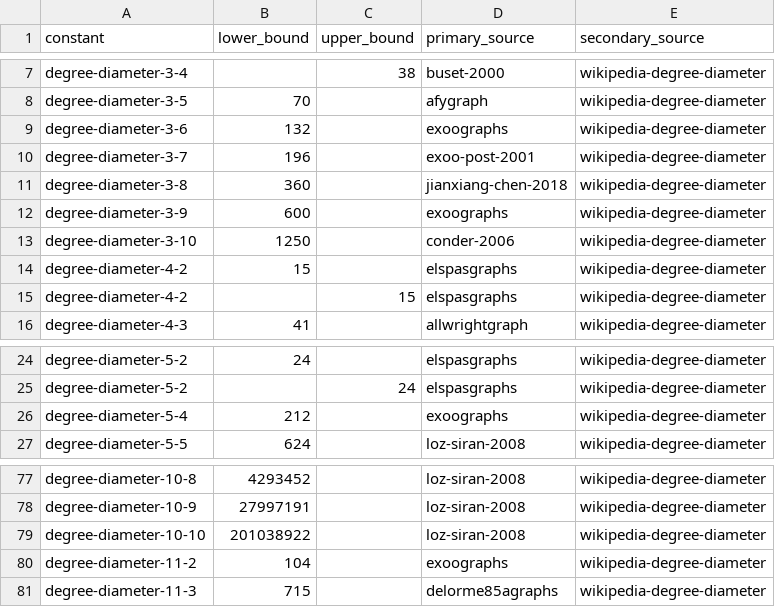
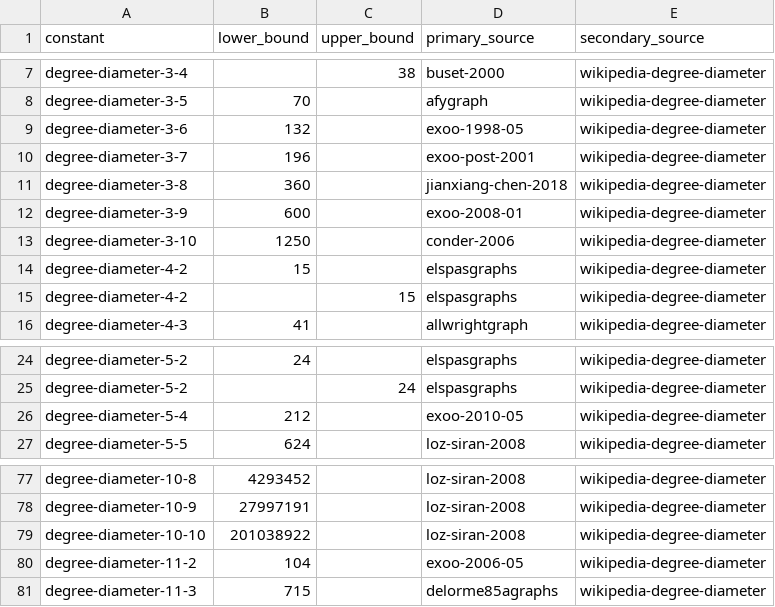
Before and after one commit to BigO-Hunter/leaps-in-bounds, a CSV file: source_data/updates/degree-diameter.csv, drawn as a sheet; only a part is shown, gaps mark what is left out.

```diff
--- a/source_data/updates/degree-diameter.csv
+++ b/source_data/updates/degree-diameter.csv
@@ -8,6 +8,6 @@ degree-diameter-3-4,,38,buset-2000,wikipedia-degree-diameter
 degree-diameter-3-5,70,,afygraph,wikipedia-degree-diameter
-degree-diameter-3-6,132,,exoographs,wikipedia-degree-diameter
+degree-diameter-3-6,132,,exoo-1998-05,wikipedia-degree-diameter
 degree-diameter-3-7,196,,exoo-post-2001,wikipedia-degree-diameter
 degree-diameter-3-8,360,,jianxiang-chen-2018,wikipedia-degree-diameter
-degree-diameter-3-9,600,,exoographs,wikipedia-degree-diameter
+degree-diameter-3-9,600,,exoo-2008-01,wikipedia-degree-diameter
 degree-diameter-3-10,1250,,conder-2006,wikipedia-degree-diameter
@@ -25,3 +25,3 @@ degree-diameter-5-2,24,,elspasgraphs,wikipedia-degree-diameter
 degree-diameter-5-2,,24,elspasgraphs,wikipedia-degree-diameter
-degree-diameter-5-4,212,,exoographs,wikipedia-degree-diameter
+degree-diameter-5-4,212,,exoo-2010-05,wikipedia-degree-diameter
 degree-diameter-5-5,624,,loz-siran-2008,wikipedia-degree-diameter
@@ -79,3 +79,3 @@ degree-diameter-10-9,27997191,,loz-siran-2008,wikipedia-degree-diameter
 degree-diameter-10-10,201038922,,loz-siran-2008,wikipedia-degree-diameter
-degree-diameter-11-2,104,,exoographs,wikipedia-degree-diameter
+degree-diameter-11-2,104,,exoo-2006-05,wikipedia-degree-diameter
 degree-diameter-11-3,715,,delorme85agraphs,wikipedia-degree-diameter
```
Also changed, not shown: 3 other files.
